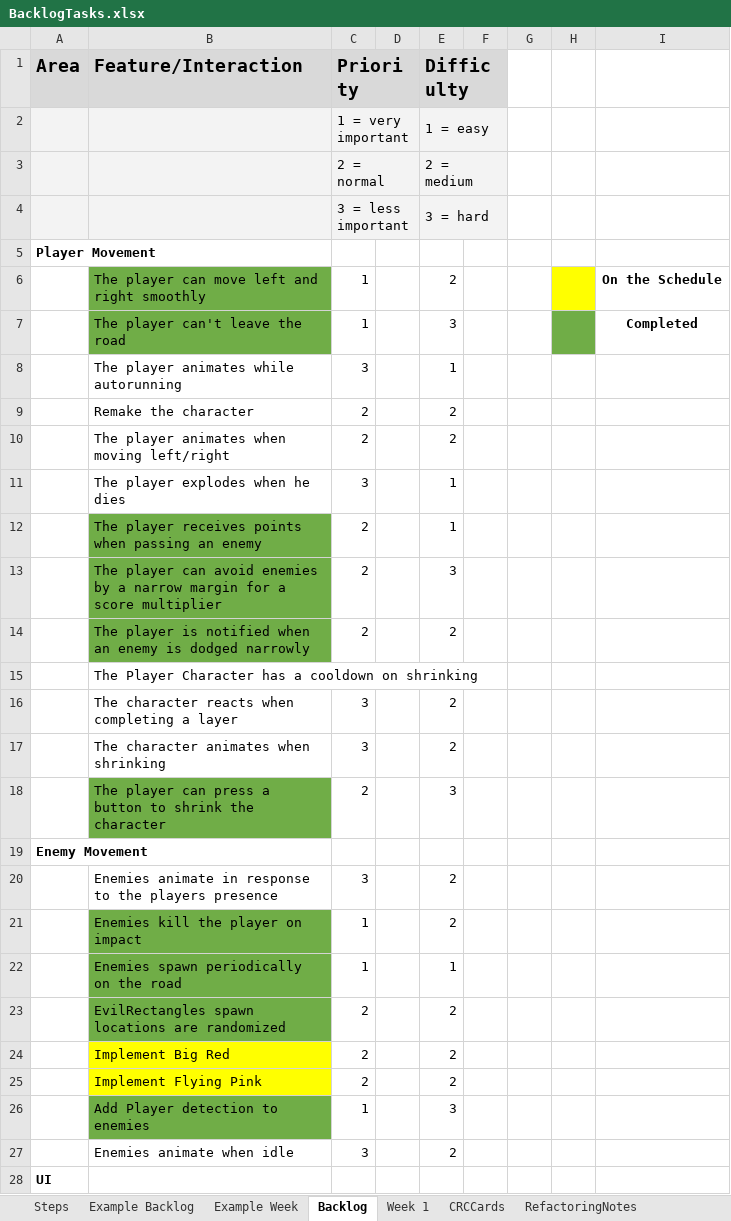
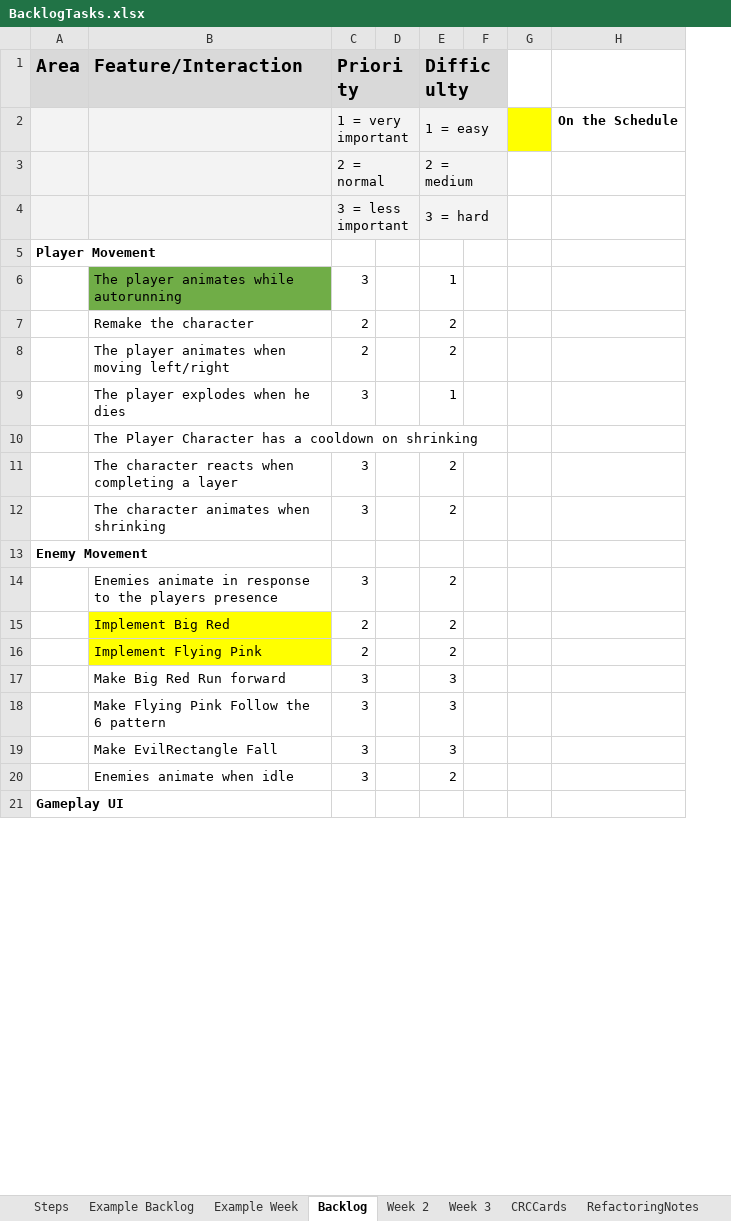
Before and after one commit to haziboro/CoreRun, an Excel workbook: BacklogTasks.xlsx, sheet Backlog, drawn as a sheet; only a part is shown; values as stored, in another font and other column widths than the file's, no borders; removed rows and columns are numbered as before the commit, all else as after; the diff covers the shown part only; the diff names each change by its address in the sheet, - before the commit and + after, or states it on an @@ line.

```diff
--- a/BacklogTasks.xlsx (sheet Backlog)
+++ b/BacklogTasks.xlsx (sheet Backlog)
-sheet tab: Week 1
+sheet tab: Week 2
+sheet tab: Week 3
-column H, empty
-G2 fill: none
+G2 fill: #FFFF00
-H2: (empty)
+H2: On the Schedule
-row 6:  | The player can move left and right smoothly | 1 |  | 2 |  |  |  | On the Schedule
-row 7:  | The player can't leave the road | 1 |  | 3 |  |  |  | Completed
-B6 fill: none
+B6 fill: #70AD47
-row 12:  | The player receives points when passing an enemy | 2 |  | 1
-row 13:  | The player can avoid enemies by a narrow margin for a score multiplier | 2 |  | 3
-row 14:  | The player is notified when an enemy is dodged narrowly | 2 |  | 2
-row 18:  | The player can press a button to shrink the character | 2 |  | 3
-row 21:  | Enemies kill the player on impact | 1 |  | 2
-row 22:  | Enemies spawn periodically on the road | 1 |  | 1
-row 23:  | EvilRectangles spawn locations are randomized | 2 |  | 2
-row 26:  | Add Player detection to enemies | 1 |  | 3
+row 17:  | Make Big Red Run forward | 3 |  | 3
+row 18:  | Make Flying Pink Follow the 6 pattern | 3 |  | 3
+row 19:  | Make EvilRectangle Fall | 3 |  | 3
-A21 (Area): UI
+A21 (Area): Gameplay UI
```
Also changed, not shown: 8 removed rows and 1 edited cell elsewhere in this sheet, sheet Week 2, sheet RefactoringNotes, sheet CRCCards, 22 other files.
